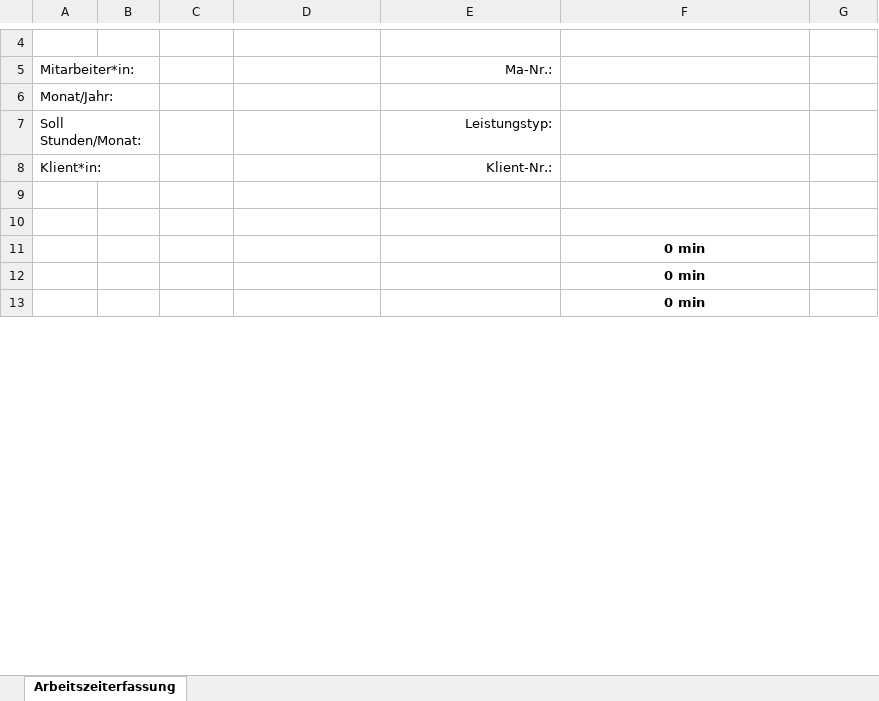
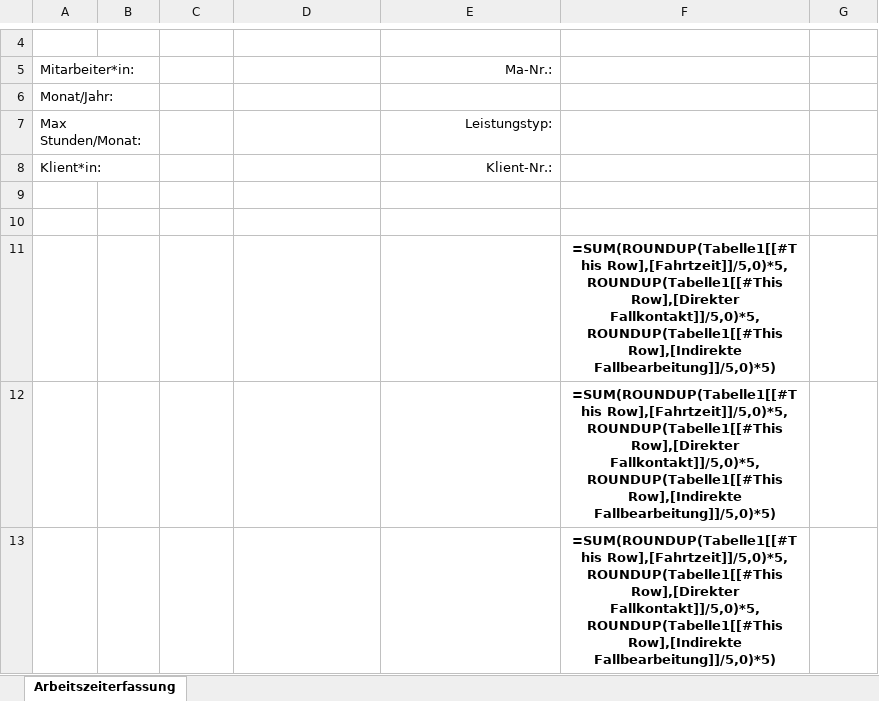
Before and after one commit to bois1616/wegpiraten, an Excel workbook: templates/time_sheet_template.xlsx, sheet Arbeitszeiterfassung, drawn as a sheet; only a part is shown, gaps mark what is left out; values as stored, in another font and other column widths than the file's, no borders; formulas without a stored value are shown as written; charts and pictures and conditional formats and table styles not drawn; the diff covers the shown part only; the diff names each change by its address in the sheet, - before the commit and + after, or states it on an @@ line.

```diff
--- a/templates/time_sheet_template.xlsx (sheet Arbeitszeiterfassung)
+++ b/templates/time_sheet_template.xlsx (sheet Arbeitszeiterfassung)
-A7: Soll Stunden/Monat:
+A7: Max Stunden/Monat:
-F11:F13: 0 min
+F11:F13: =SUM(ROUNDUP(Tabelle1[[#This Row],[Fahrtzeit]]/5,0)*5, ROUNDUP(Tabelle1[[#This Row],[Direkter Fallkontakt]]/5,0)*5,ROUNDUP(Tabelle1[[#This Row],[Indirekte Fallbearbeitung]]/5,0)*5)
```
Also changed, not shown: 2 added rows, 3 removed rows and 20 edited cells elsewhere in this sheet, charts or pictures, 13 other files.
